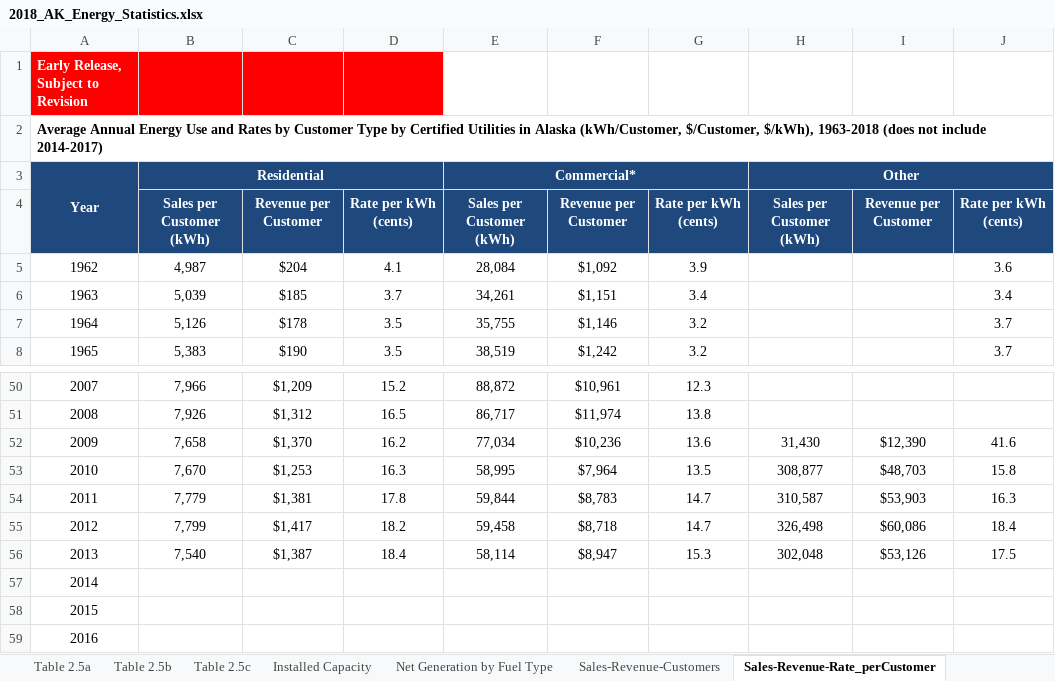
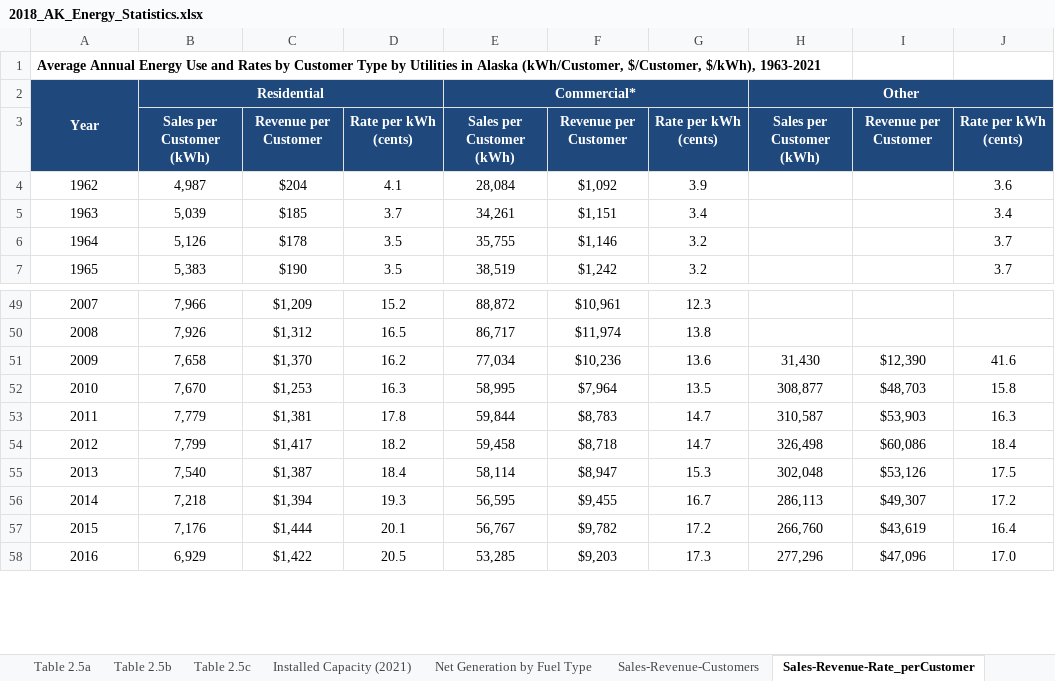
Before and after one commit to acep-uaf/ak-energy-statistics-2011_2021, an Excel workbook: workbooks/2018_AK_Energy_Statistics.xlsx, sheet Sales-Revenue-Rate_perCustomer, drawn as a sheet; only a part is shown, gaps mark what is left out; values as stored, in another font and other column widths than the file's, no borders; removed rows and columns are numbered as before the commit, all else as after; the diff covers the shown part only; the diff names each change by its address in the sheet, - before the commit and + after, or states it on an @@ line.

```diff
--- a/workbooks/2018_AK_Energy_Statistics.xlsx (sheet Sales-Revenue-Rate_perCustomer)
+++ b/workbooks/2018_AK_Energy_Statistics.xlsx (sheet Sales-Revenue-Rate_perCustomer)
-sheet tab: Installed Capacity
+sheet tab: Installed Capacity (2021)
-row 1: Early Release, Subject to Revision
@@ column A renumbered in row 1 @@
-B56: (empty)
+B56: 7,218
-C56: (empty)
+C56: $1,394
-D56: (empty)
+D56: 19.3
-E56: (empty)
+E56: 56,595
-F56: (empty)
+F56: $9,455
-G56: (empty)
+G56: 16.7
-H56: (empty)
+H56: 286,113
-I56: (empty)
+I56: $49,307
-J56: (empty)
+J56: 17.2
-B57: (empty)
+B57: 7,176
-C57: (empty)
+C57: $1,444
-D57: (empty)
+D57: 20.1
-E57: (empty)
+E57: 56,767
-F57: (empty)
+F57: $9,782
-G57: (empty)
+G57: 17.2
-H57: (empty)
+H57: 266,760
-I57: (empty)
+I57: $43,619
-J57: (empty)
+J57: 16.4
-B58: (empty)
+B58: 6,929
-C58: (empty)
+C58: $1,422
-D58: (empty)
+D58: 20.5
-E58: (empty)
+E58: 53,285
-F58: (empty)
+F58: $9,203
-G58: (empty)
+G58: 17.3
-H58: (empty)
+H58: 277,296
-I58: (empty)
+I58: $47,096
-J58: (empty)
+J58: 17.0
```
Also changed, not shown: 3 added rows and 12 edited cells elsewhere in this sheet, sheet Table 2.4a, sheet Table 2.3c, sheet Table 2.5a, sheet Table 2.3b, sheet Table 2.3a, sheet Table 2.5b, 18 more sheets, other sheet tabs, formulas that keep their value, charts or pictures, workbooks/2015_AK_Energy_Statistics.xlsx, workbooks/2017_AK_Energy_Statistics.xlsx, 7 other files.
